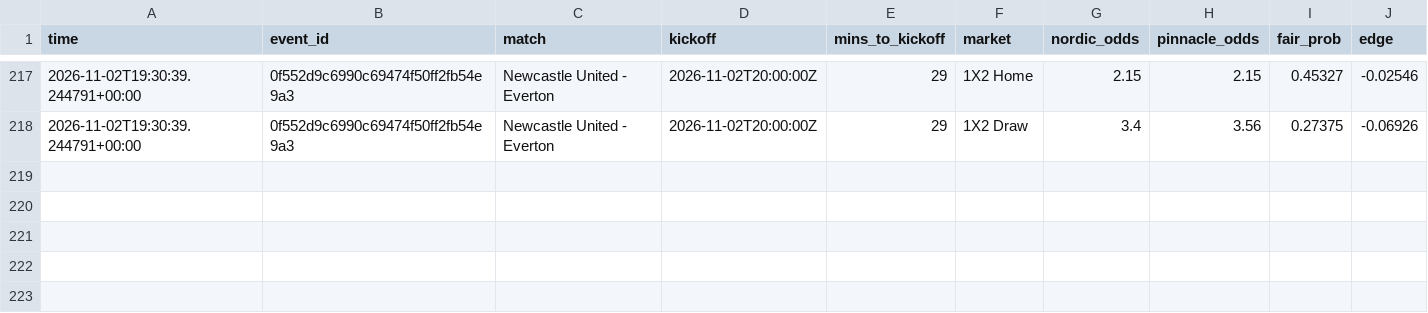
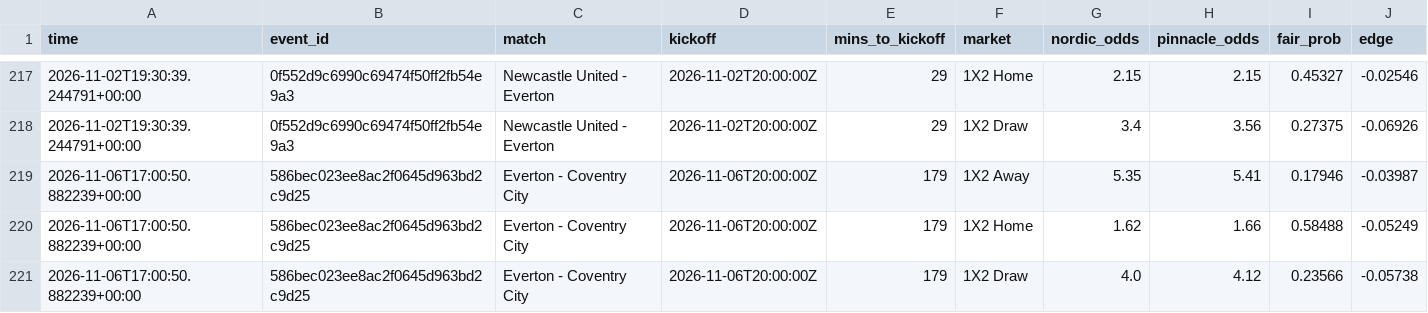
Before and after one commit to Andyabb99/odds-logger, a CSV file: snapshots.csv, drawn as a sheet; only a part is shown, gaps mark what is left out; the diff names each change by its address in the sheet, - before the commit and + after, or states it on an @@ line.

```diff
--- a/snapshots.csv
+++ b/snapshots.csv
+row 219: 2026-11-06T17:00:50.882239+00:00 | 586bec023ee8ac2f0645d963bd2c9d25 | Everton - Coventry City | 2026-11-06T20:00:00Z | 179 | 1X2 Away | 5.35 | 5.41 | 0.17946 | -0.03987
+row 220: 2026-11-06T17:00:50.882239+00:00 | 586bec023ee8ac2f0645d963bd2c9d25 | Everton - Coventry City | 2026-11-06T20:00:00Z | 179 | 1X2 Home | 1.62 | 1.66 | 0.58488 | -0.05249
+row 221: 2026-11-06T17:00:50.882239+00:00 | 586bec023ee8ac2f0645d963bd2c9d25 | Everton - Coventry City | 2026-11-06T20:00:00Z | 179 | 1X2 Draw | 4.0 | 4.12 | 0.23566 | -0.05738
```
Also changed, not shown: totals_gaps.csv, 1 other file.
